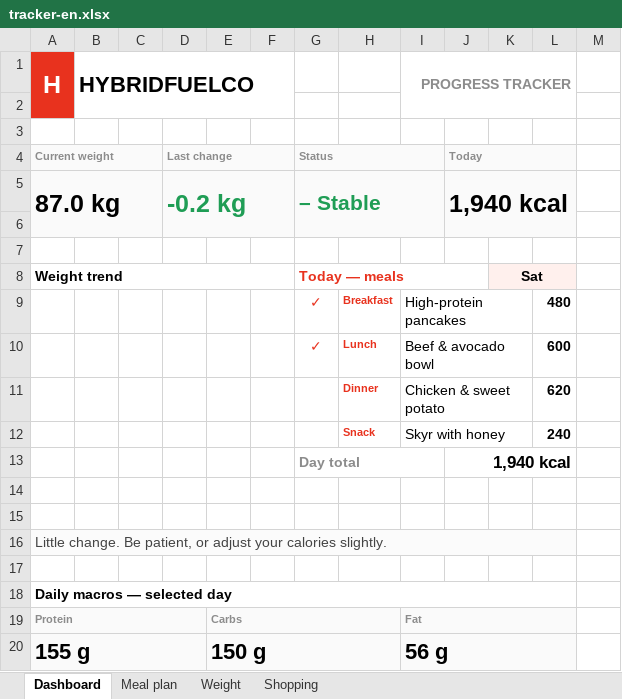
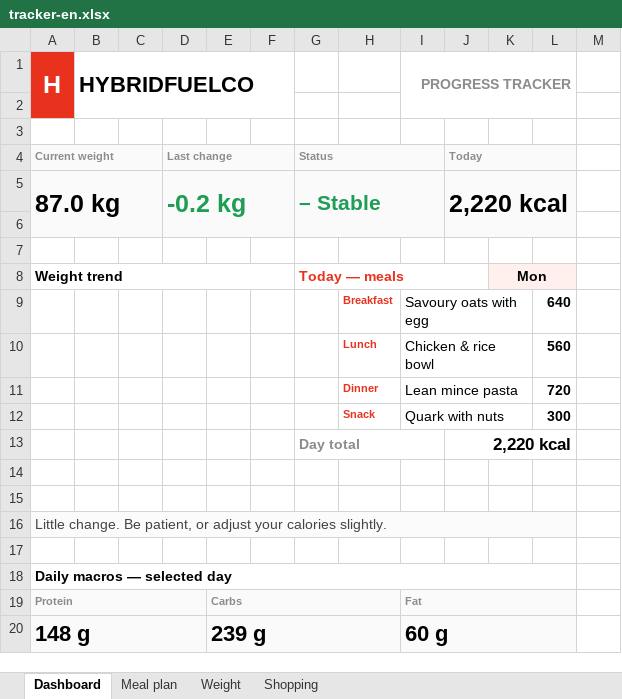
Before and after one commit to mounirchtouki-afk/hybridfuel-website, an Excel workbook: tracker-en.xlsx, sheet Dashboard, drawn as a sheet; values as stored, in another font and other column widths than the file's, no borders; charts and pictures not drawn; removed rows and columns are numbered as before the commit, all else as after; the diff names each change by its address in the sheet, - before the commit and + after, or states it on an @@ line.

```diff
--- a/tracker-en.xlsx (sheet Dashboard)
+++ b/tracker-en.xlsx (sheet Dashboard)
-J5: 1,940 kcal
+J5: 2,220 kcal
-K8: Sat
+K8: Mon
-row 9:  |  |  |  |  |  | ✓ | Breakfast | High-protein pancakes |  |  | 480
-row 10:  |  |  |  |  |  | ✓ | Lunch | Beef & avocado bowl |  |  | 600
-row 11:  |  |  |  |  |  |  | Dinner | Chicken & sweet potato |  |  | 620
-row 12:  |  |  |  |  |  |  | Snack | Skyr with honey |  |  | 240
+row 9:  |  |  |  |  |  |  | Breakfast | Savoury oats with egg |  |  | 640
+row 10:  |  |  |  |  |  |  | Lunch | Chicken & rice bowl |  |  | 560
+row 11:  |  |  |  |  |  |  | Dinner | Lean mince pasta |  |  | 720
+row 12:  |  |  |  |  |  |  | Snack | Quark with nuts |  |  | 300
-J13: 1,940 kcal
+J13: 2,220 kcal
-row 20: 155 g |  |  |  | 150 g |  |  |  | 56 g
+row 20: 148 g |  |  |  | 239 g |  |  |  | 60 g
```
Also changed, not shown: charts or pictures, 11 other files.
